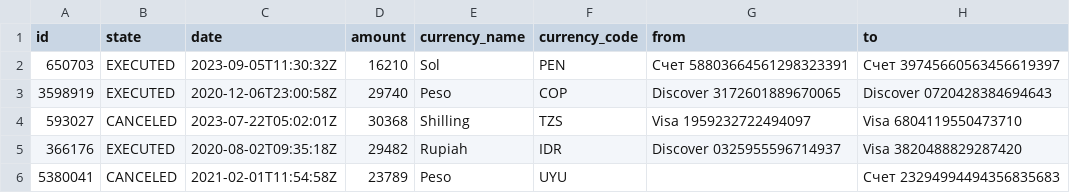
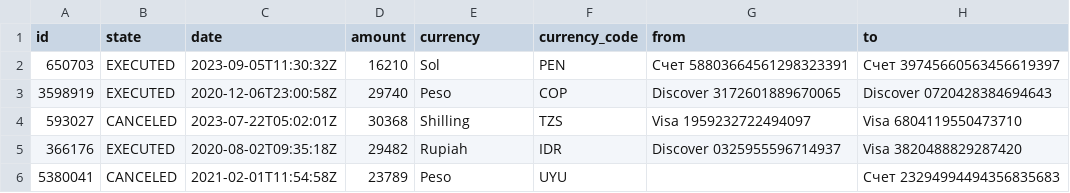
Before and after one commit to PavelOleynikov/test, a CSV file: data/transactions.csv, drawn as a sheet; only a part is shown; the diff names each change by its address in the sheet, - before the commit and + after, or states it on an @@ line.

```diff
--- a/data/transactions.csv
+++ b/data/transactions.csv
-E1: currency_name
+E1: currency
```
Also changed, not shown: 10 other files.
